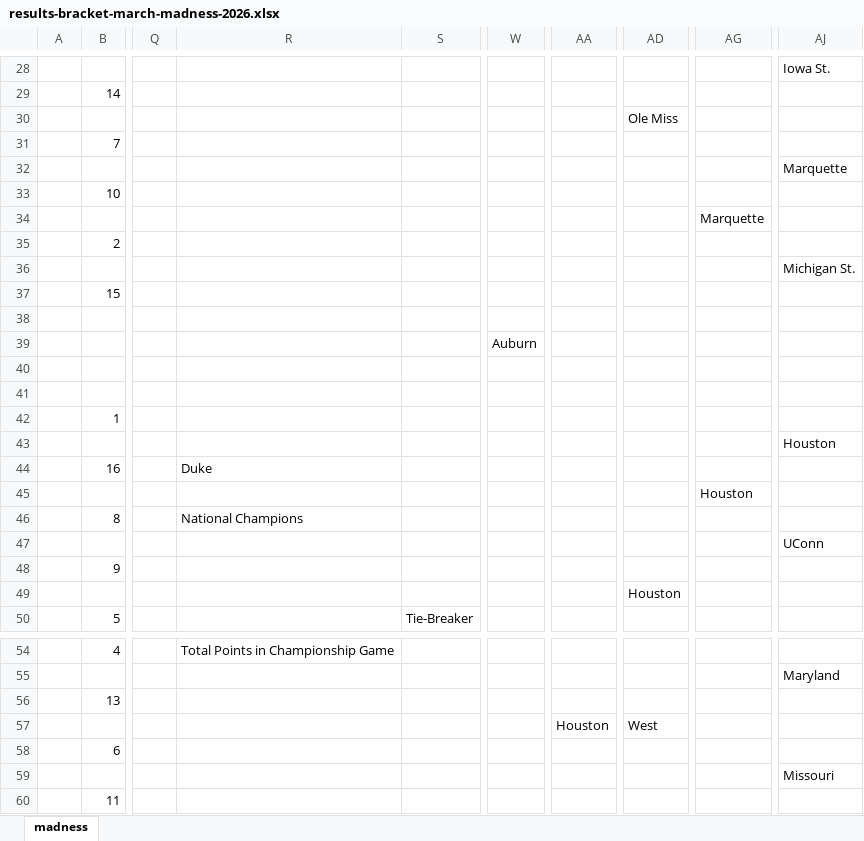
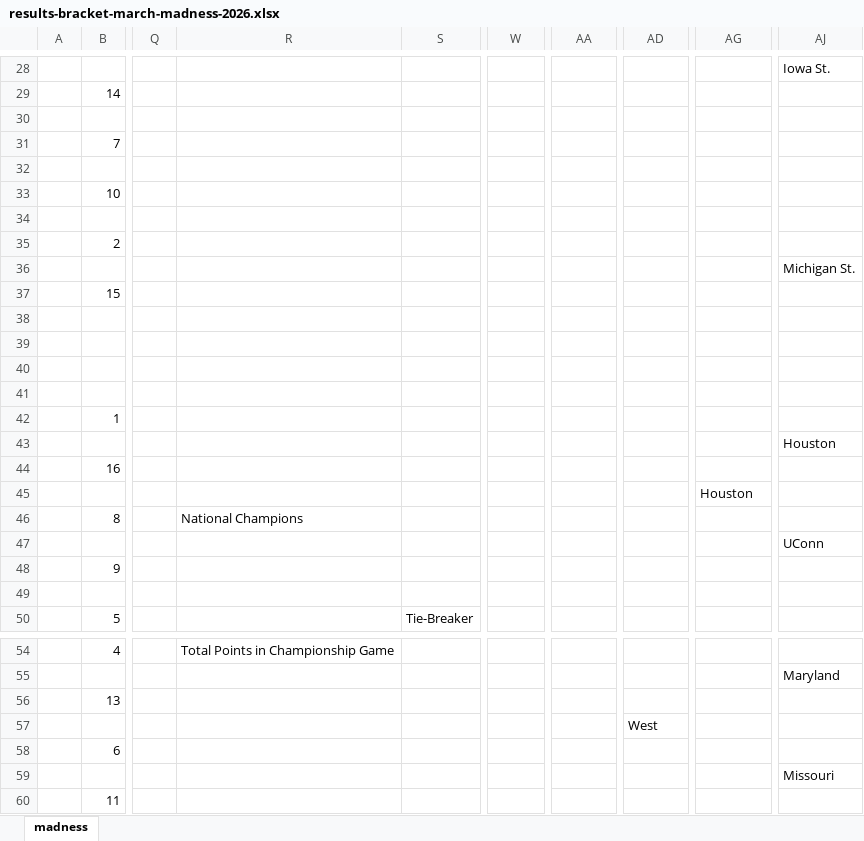
Before and after one commit to JJEW22/JJEW22.github.io, an Excel workbook: static/marchMadness/2026/results-bracket-march-madness-2026.xlsx, sheet madness, drawn as a sheet; only a part is shown, gaps mark what is left out; values as stored, in another font and other column widths than the file's, no borders; the diff names each change by its address in the sheet, - before the commit and + after, or states it on an @@ line.

```diff
--- a/static/marchMadness/2026/results-bracket-march-madness-2026.xlsx (sheet madness)
+++ b/static/marchMadness/2026/results-bracket-march-madness-2026.xlsx (sheet madness)
-AD30: Ole Miss
+AD30: (empty)
-AJ32: Marquette
+AJ32: (empty)
-AG34: Marquette
+AG34: (empty)
-W39: Auburn
+W39: (empty)
-R44: Duke
+R44: (empty)
-AD49: Houston
+AD49: (empty)
-AA57: Houston
+AA57: (empty)
```
Also changed, not shown: 7 other files.
